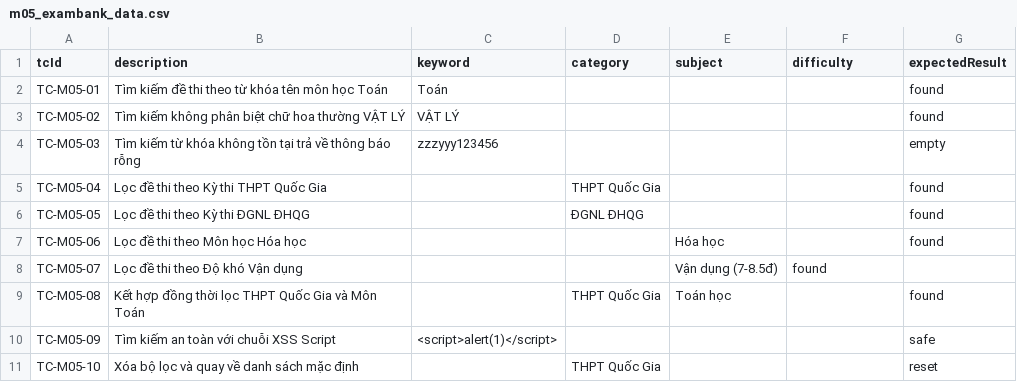
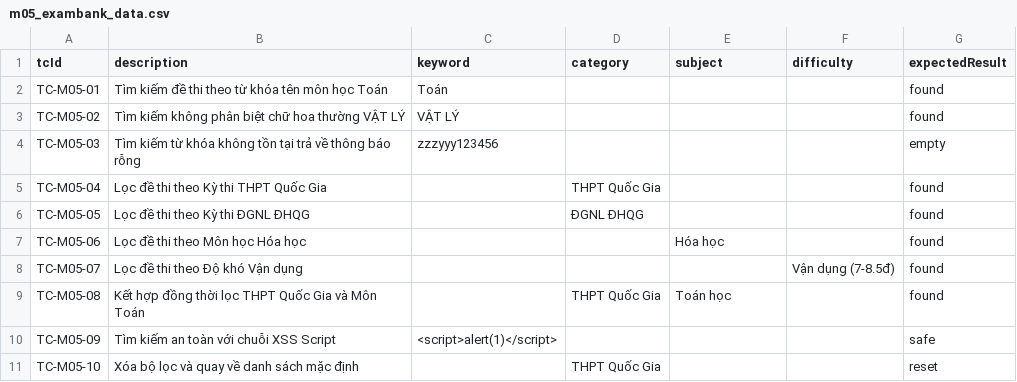
Before and after one commit to vietnhatsun/SWT301-FA26-G7-EDUMI, a CSV file: e2e/data/m05_exambank_data.csv, drawn as a sheet.

Commit message:
fix(m05): sửa định dạng số lượng cột trong file m05_exambank_data.csv

```diff
--- a/e2e/data/m05_exambank_data.csv
+++ b/e2e/data/m05_exambank_data.csv
@@ -7,3 +7,3 @@ TC-M05-05,Lọc đề thi theo Kỳ thi ĐGNL ĐHQG,,ĐGNL ĐHQG,,,found
 TC-M05-06,Lọc đề thi theo Môn học Hóa học,,,Hóa học,,found
-TC-M05-07,Lọc đề thi theo Độ khó Vận dụng,,,Vận dụng (7-8.5đ),found
+TC-M05-07,Lọc đề thi theo Độ khó Vận dụng,,,,Vận dụng (7-8.5đ),found
 TC-M05-08,Kết hợp đồng thời lọc THPT Quốc Gia và Môn Toán,,THPT Quốc Gia,Toán học,,found
```
